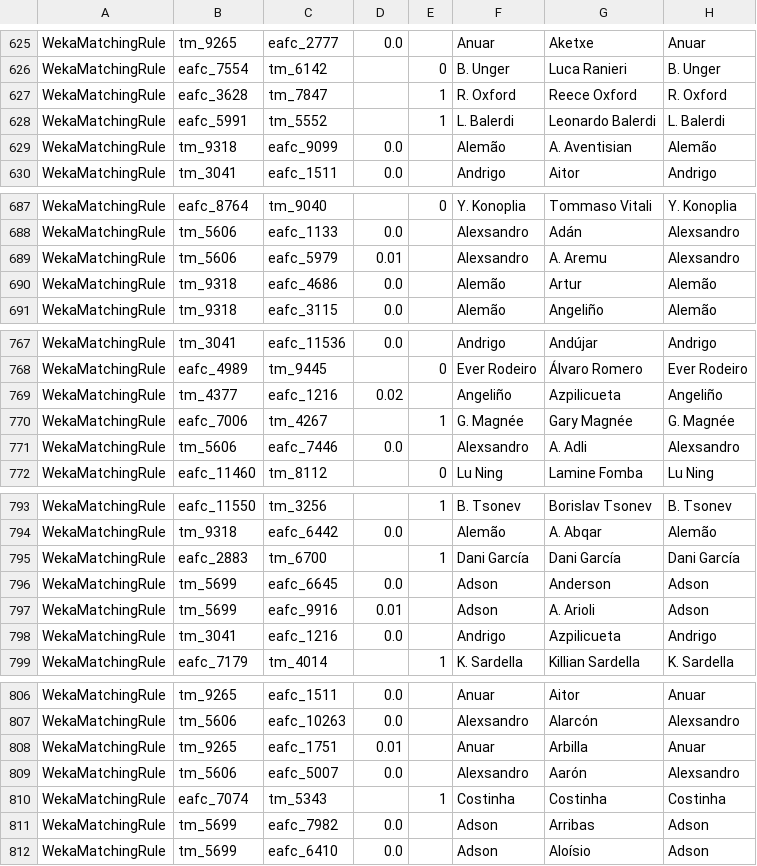
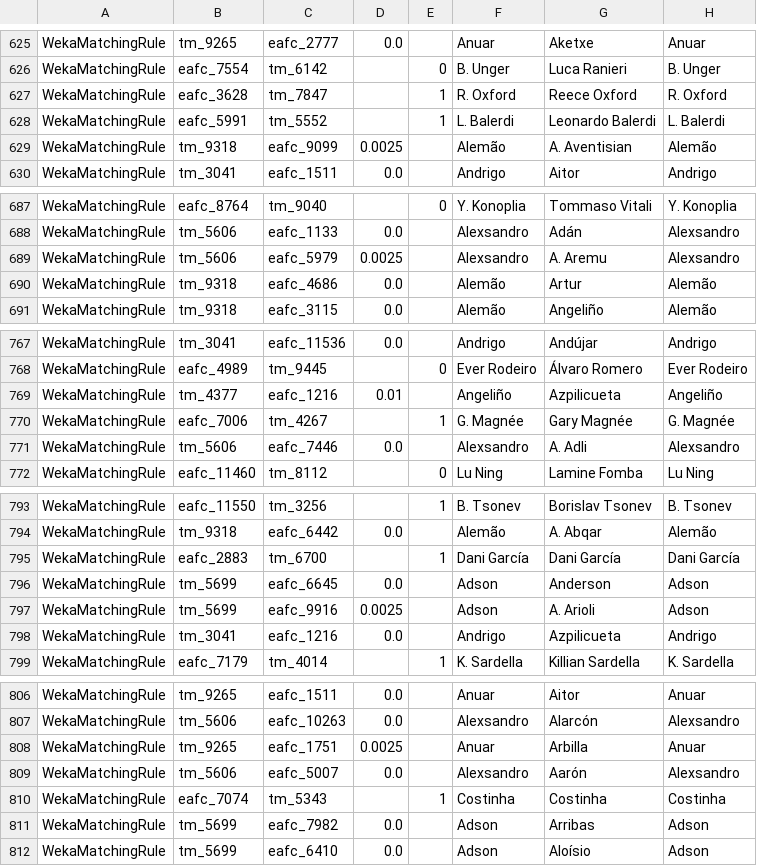
Before and after one commit to Kai-Ref/Web-Data-Integration, a CSV file: IR_java files/IR_exercise_ea_tm/data/output/debugResultsMatchingRule.csv, drawn as a sheet; only a part is shown, gaps mark what is left out; the diff covers the shown part only; the diff names each change by its address in the sheet, - before the commit and + after, or states it on an @@ line.

```diff
--- a/IR_java files/IR_exercise_ea_tm/data/output/debugResultsMatchingRule.csv
+++ b/IR_java files/IR_exercise_ea_tm/data/output/debugResultsMatchingRule.csv
-D629: 0.0
+D629: 0.0025
-D689: 0.01
+D689: 0.0025
-D769: 0.02
+D769: 0.01
-D797: 0.01
+D797: 0.0025
-D808: 0.01
+D808: 0.0025
```
Also changed, not shown: 1 moved row and 13 edited cells elsewhere in this file, 11 other files.
